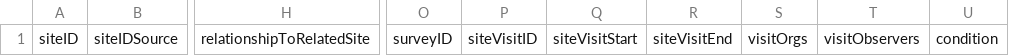
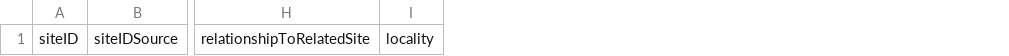
Before and after one commit to gaiaresources/abis-mapping, a CSV file: abis_mapping/templates/survey_site_data_v2/survey_site_data.csv, drawn as a sheet; only a part is shown, gaps mark what is left out; removed rows and columns are numbered as before the commit, all else as after; the diff names each change by its address in the sheet, - before the commit and + after, or states it on an @@ line.

```diff
--- a/abis_mapping/templates/survey_site_data_v2/survey_site_data.csv
+++ b/abis_mapping/templates/survey_site_data_v2/survey_site_data.csv
+column I, row 1: locality
-column O, row 1: surveyID
-column P, row 1: siteVisitID
-column Q, row 1: siteVisitStart
-column R, row 1: siteVisitEnd
-column S, row 1: visitOrgs
-column T, row 1: visitObservers
-column U, row 1: condition
```
Also changed, not shown: abis_mapping/templates/survey_site_data_v2/examples/minimal.csv, 1 other file.
